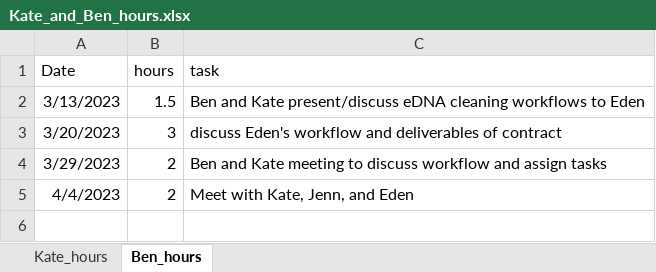
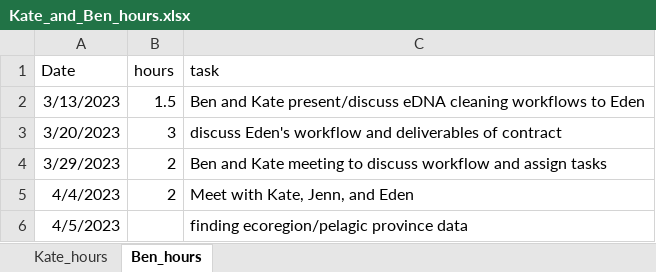
Before and after one commit to EWTekwa/GAPP, an Excel workbook: admin/Kate_and_Ben_hours.xlsx, sheet Ben_hours, drawn as a sheet; values as stored, in another font and other column widths than the file's, no borders; the diff names each change by its address in the sheet, - before the commit and + after, or states it on an @@ line.

Commit message:
spatial data

```diff
--- a/admin/Kate_and_Ben_hours.xlsx (sheet Ben_hours)
+++ b/admin/Kate_and_Ben_hours.xlsx (sheet Ben_hours)
+row 6: 4/5/2023 |  | finding ecoregion/pelagic province data
```
Also changed, not shown: 49 other files.
